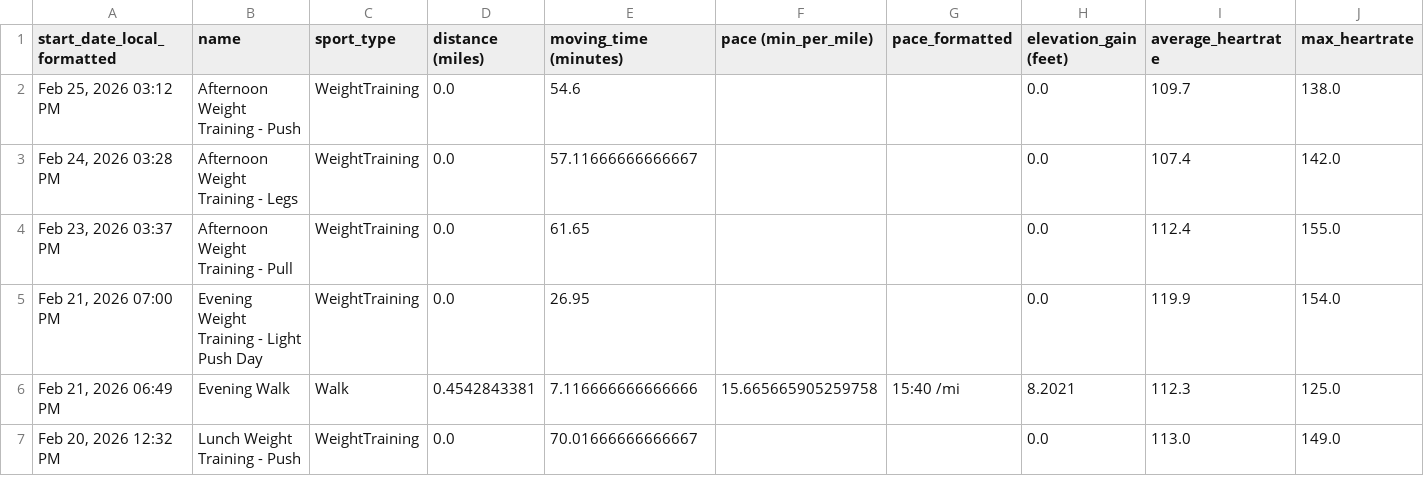
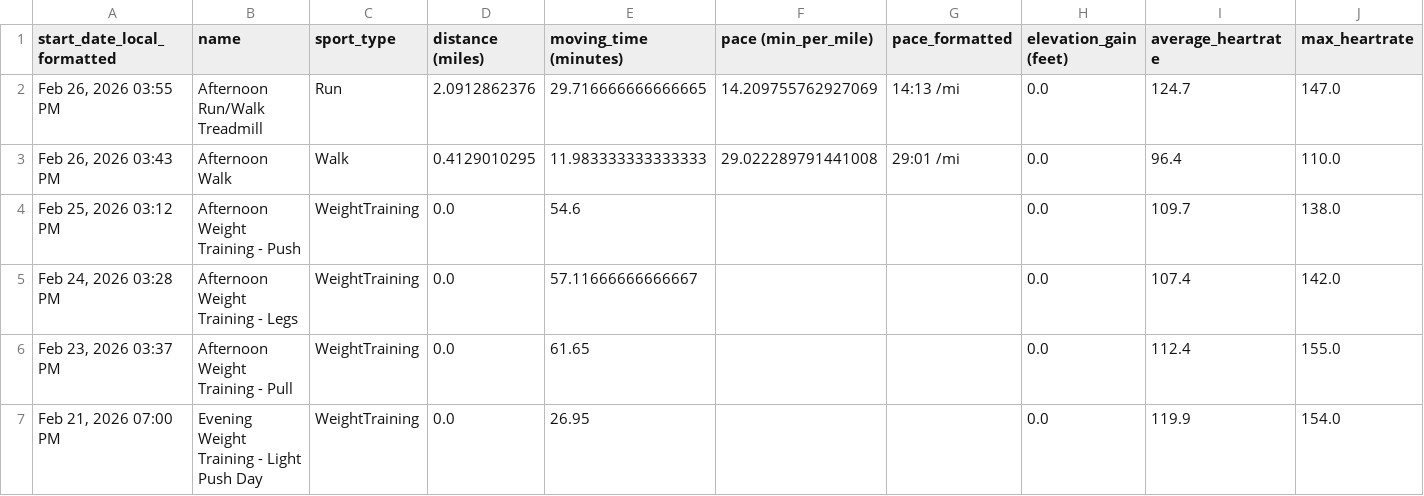
Before and after one commit to adbrigs/strava-training-dashboard, a CSV file: Training_Intensity_Report/dashboard/data/activity_data_with_intensity.csv, drawn as a sheet; only a part is shown; the shorter side is filled out with more unchanged rows; rows hold the shown columns only; the diff names each change by its address in the sheet, - before the commit and + after, or states it on an @@ line.

```diff
--- a/Training_Intensity_Report/dashboard/data/activity_data_with_intensity.csv
+++ b/Training_Intensity_Report/dashboard/data/activity_data_with_intensity.csv
+row 2: Feb 26, 2026 03:55 PM | Afternoon Run/Walk Treadmill | Run | 2.0912862376 | 29.716666666666665 | 14.209755762927069 | 14:13 /mi | 0.0 | 124.7 | 147.0
+row 3: Feb 26, 2026 03:43 PM | Afternoon Walk | Walk | 0.4129010295 | 11.983333333333333 | 29.022289791441008 | 29:01 /mi | 0.0 | 96.4 | 110.0
```
Also changed, not shown: Training_Intensity_Report/dashboard/data/all_activities_rawdata.csv.
